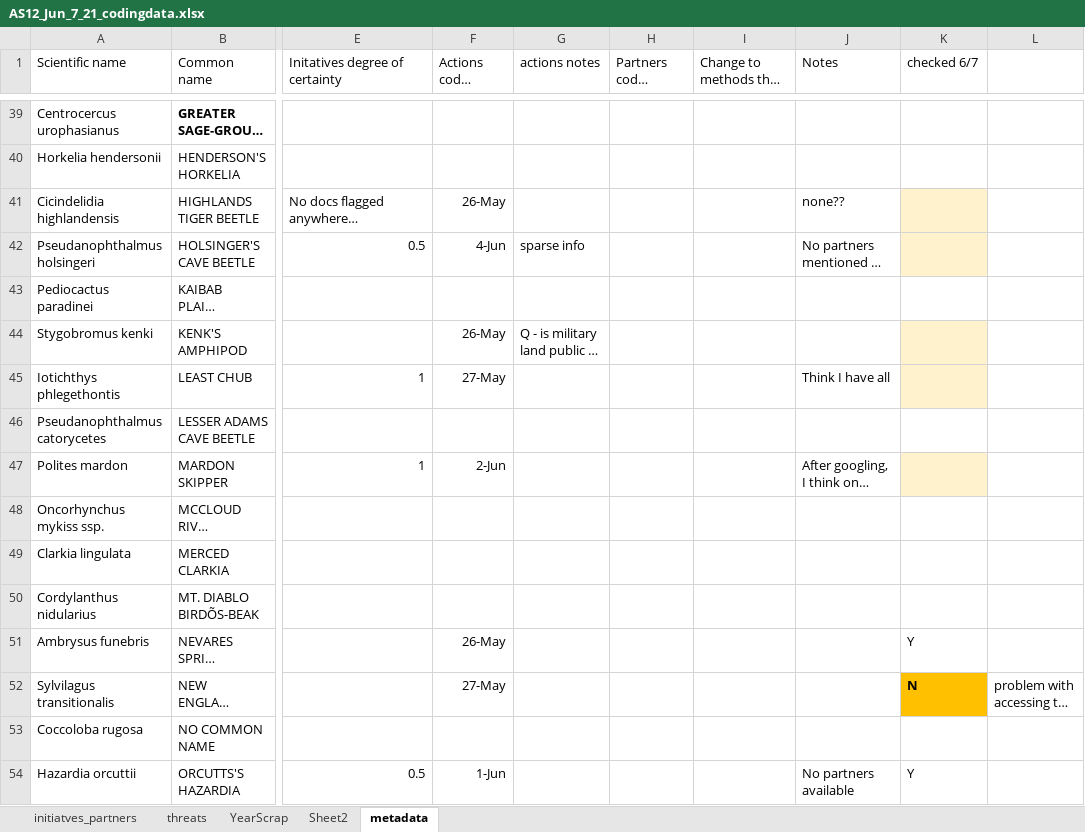
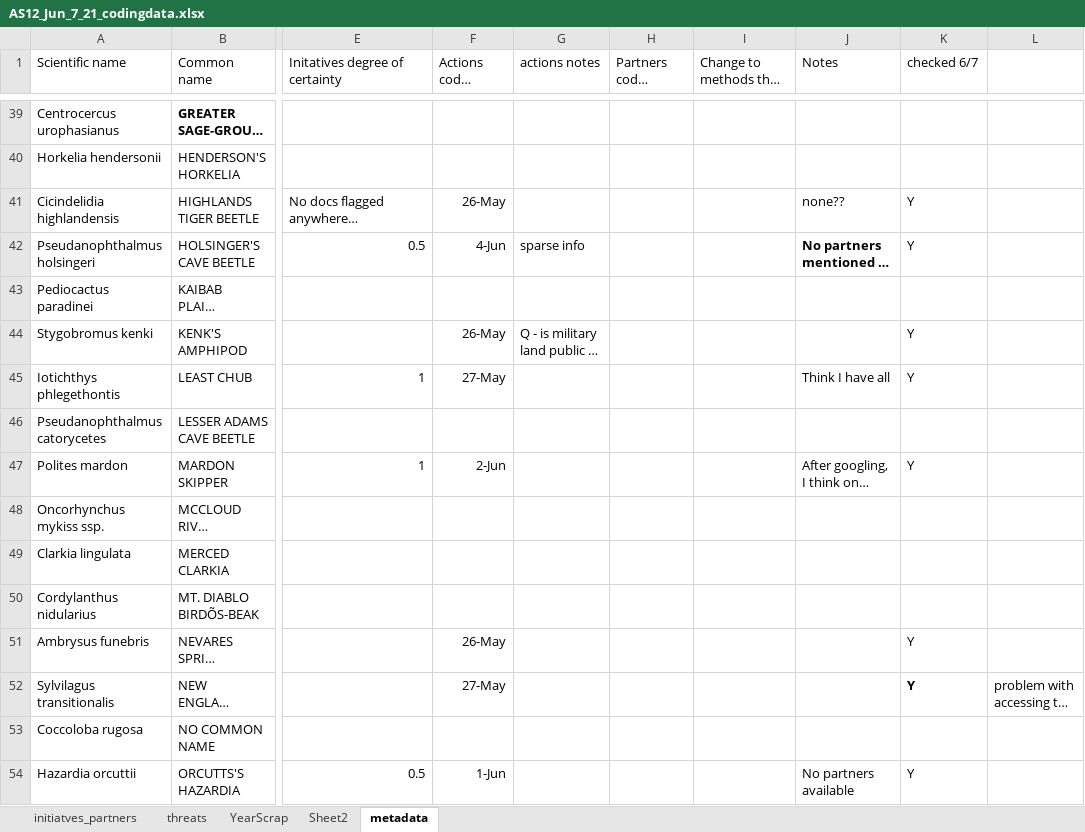
Before and after one commit to aestanley49/partner_rff, an Excel workbook: data/AS12_Jun_7_21_codingdata.xlsx, sheet metadata, drawn as a sheet; only a part is shown, gaps mark what is left out; long unchanged cells end in …; values as stored, in another font and other column widths than the file's, no borders; the diff covers the shown part only; the diff names each change by its address in the sheet, - before the commit and + after, or states it on an @@ line.

```diff
--- a/data/AS12_Jun_7_21_codingdata.xlsx (sheet metadata)
+++ b/data/AS12_Jun_7_21_codingdata.xlsx (sheet metadata)
-K41:K42 (checked 6/7): (empty)
+K41:K42 (checked 6/7): Y
-K41:K42 fill: #FFF2CC
+K41:K42 fill: none
-J42 bold: off
+J42 bold: on
-K44:K45 (checked 6/7): (empty)
+K44:K45 (checked 6/7): Y
-K44:K45 fill: #FFF2CC
+K44:K45 fill: none
-K47 (checked 6/7): (empty)
+K47 (checked 6/7): Y
-K47 fill: #FFF2CC
+K47 fill: none
-K52 (checked 6/7): N
+K52 (checked 6/7): Y
-K52 fill: #FFC000
+K52 fill: none
```
Also changed, not shown: 8 edited cells and cell formats elsewhere in this sheet, sheet initiatves_partners, sheet threats, sheet YearScrap, 1 other file.
